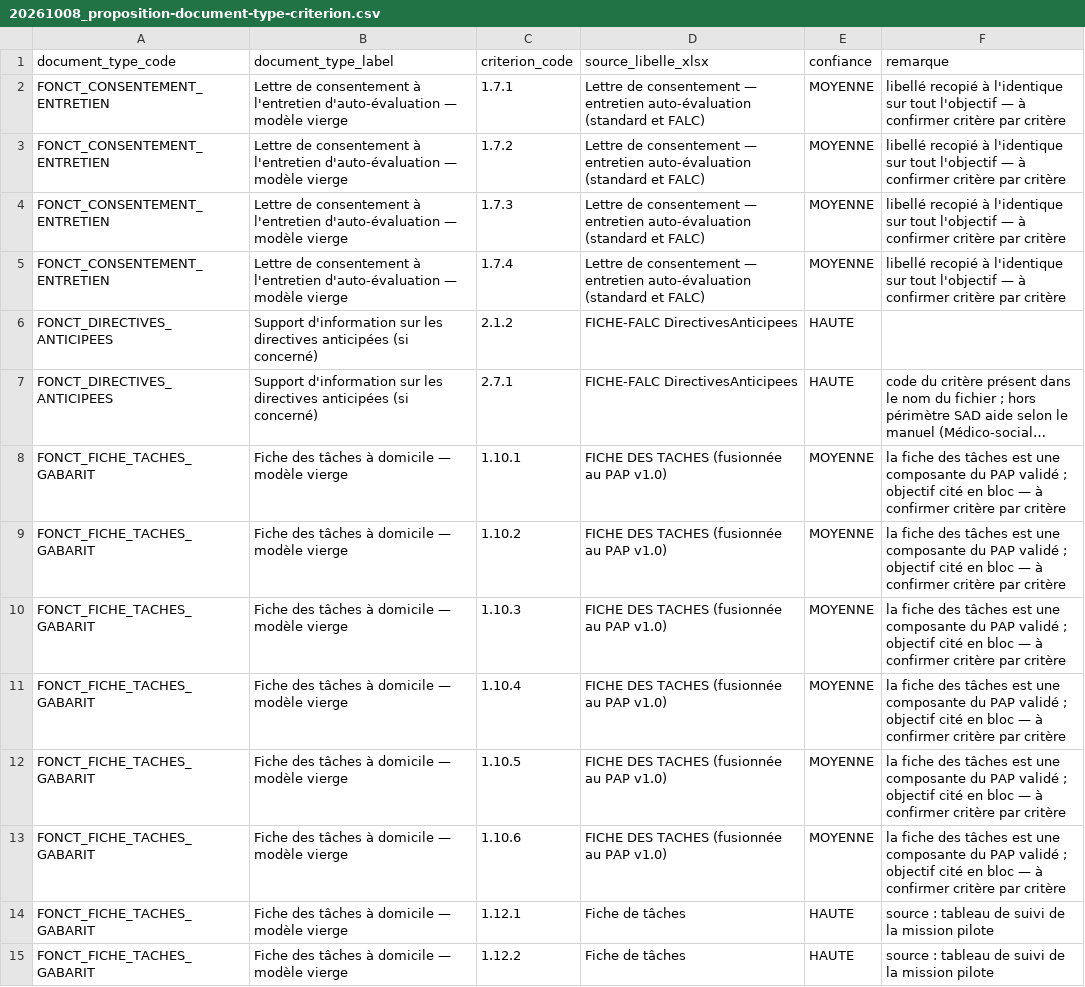
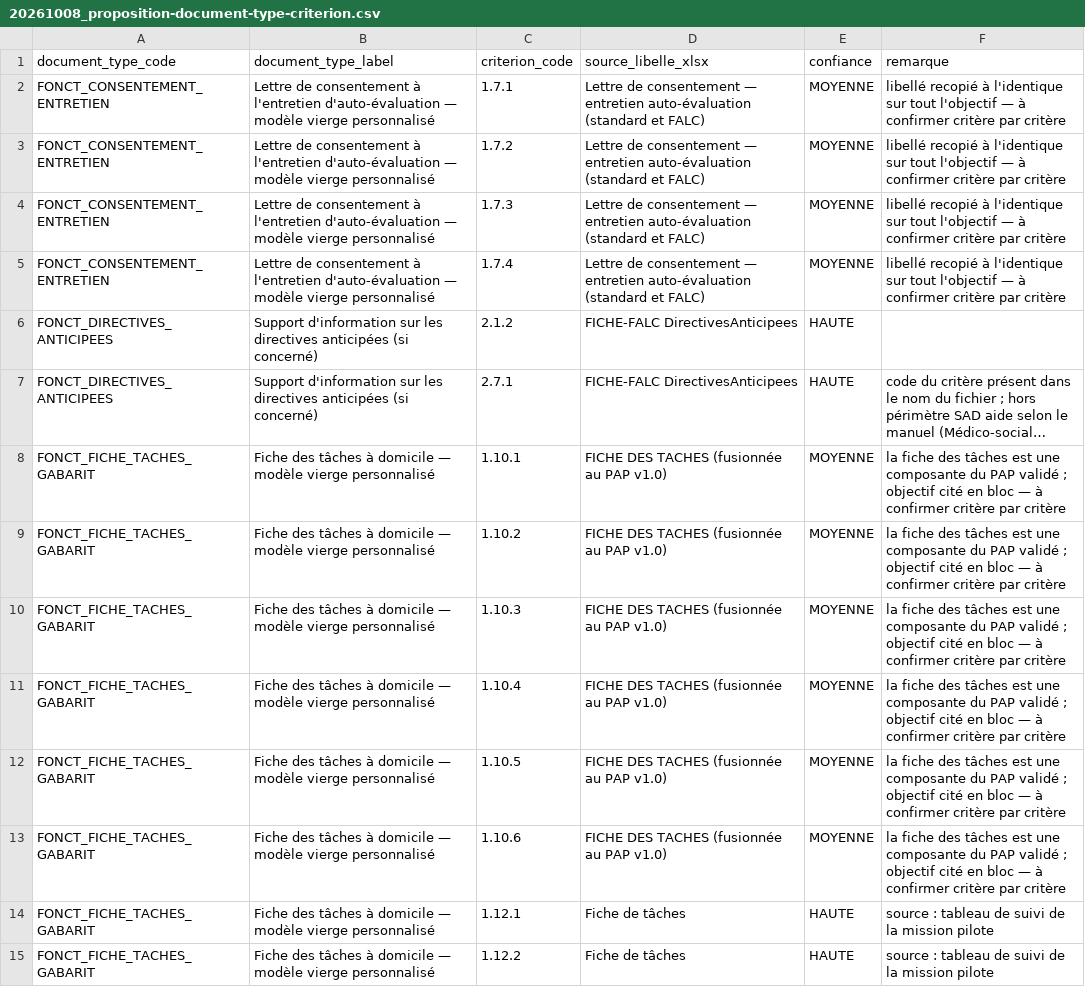
Before and after one commit to daywon03/EODA, a CSV file: .claude/specs/data/20261008_proposition-document-type-criterion.csv, drawn as a sheet; only a part is shown; long unchanged cells end in …; the diff covers the shown part only; the diff names each change by its address in the sheet, - before the commit and + after, or states it on an @@ line.

Commit message:
fix(ui) : logo des structures, mesures cliquables, menu replié qui défile, « modèle vierge personnalisé »
- Structures : logo (ou initiale) devant le nom, servi par /api/establishments/[id]/logo
  sous la garde DOCUMENTS_READ, signature PNG/JPEG vérifiée.
- Fiche : chaque carte « Où en est la structure » mène à son détail.
- Barre cabinet repliée : la liste défile ; l'infobulle passe en position fixe.
- Libellés des gabarits : « modèle vierge personnalisé » (migration de libellés,
  seed, matrice proposée et sa source CSV).

```diff
--- a/.claude/specs/data/20261008_proposition-document-type-criterion.csv
+++ b/.claude/specs/data/20261008_proposition-document-type-criterion.csv
-B2:B5 (document_type_label): …modèle vierge
+B2:B5 (document_type_label): …modèle vierge personnalisé
-B8:B15 (document_type_label): …modèle vierge
+B8:B15 (document_type_label): …modèle vierge personnalisé
```
Also changed, not shown: 57 edited cells elsewhere in this file, 15 other files.
